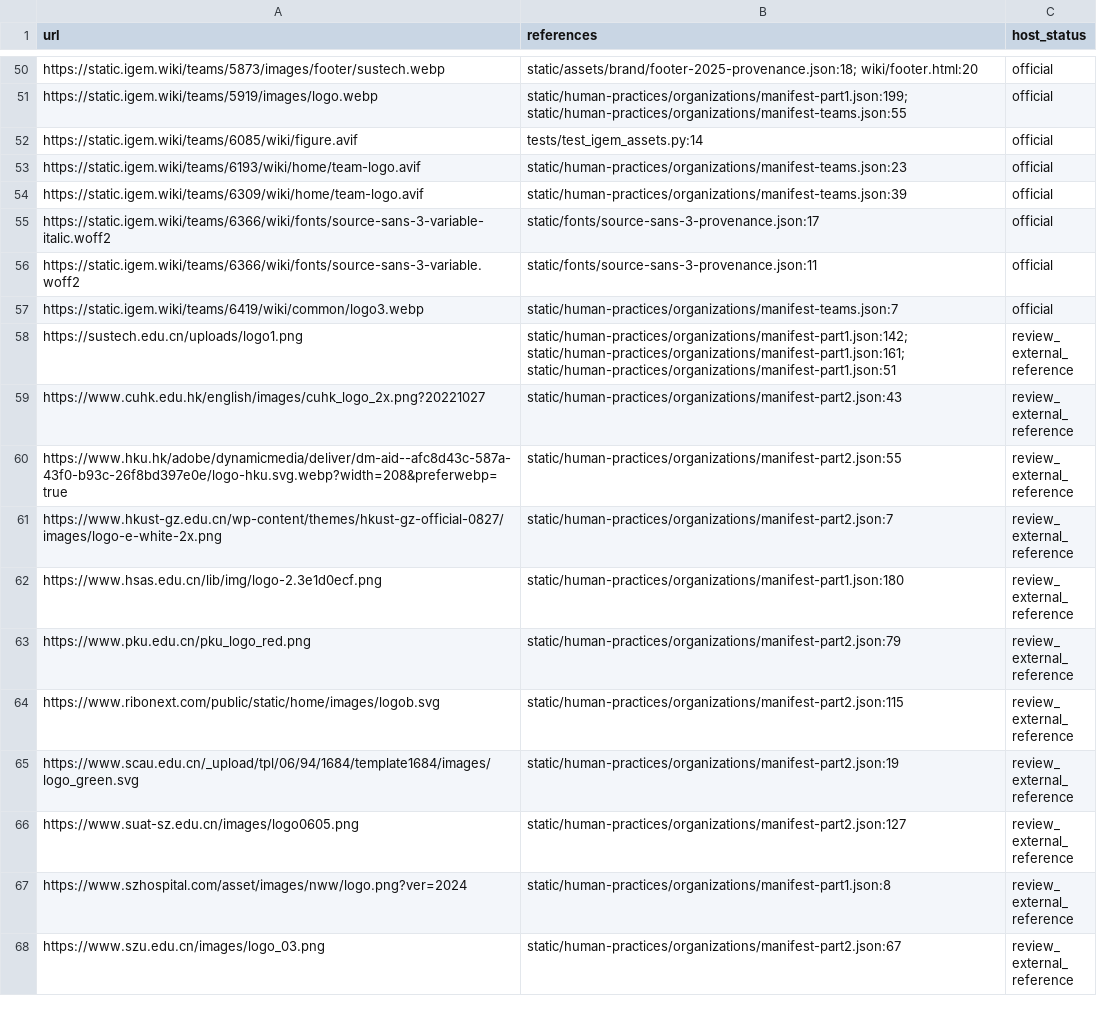
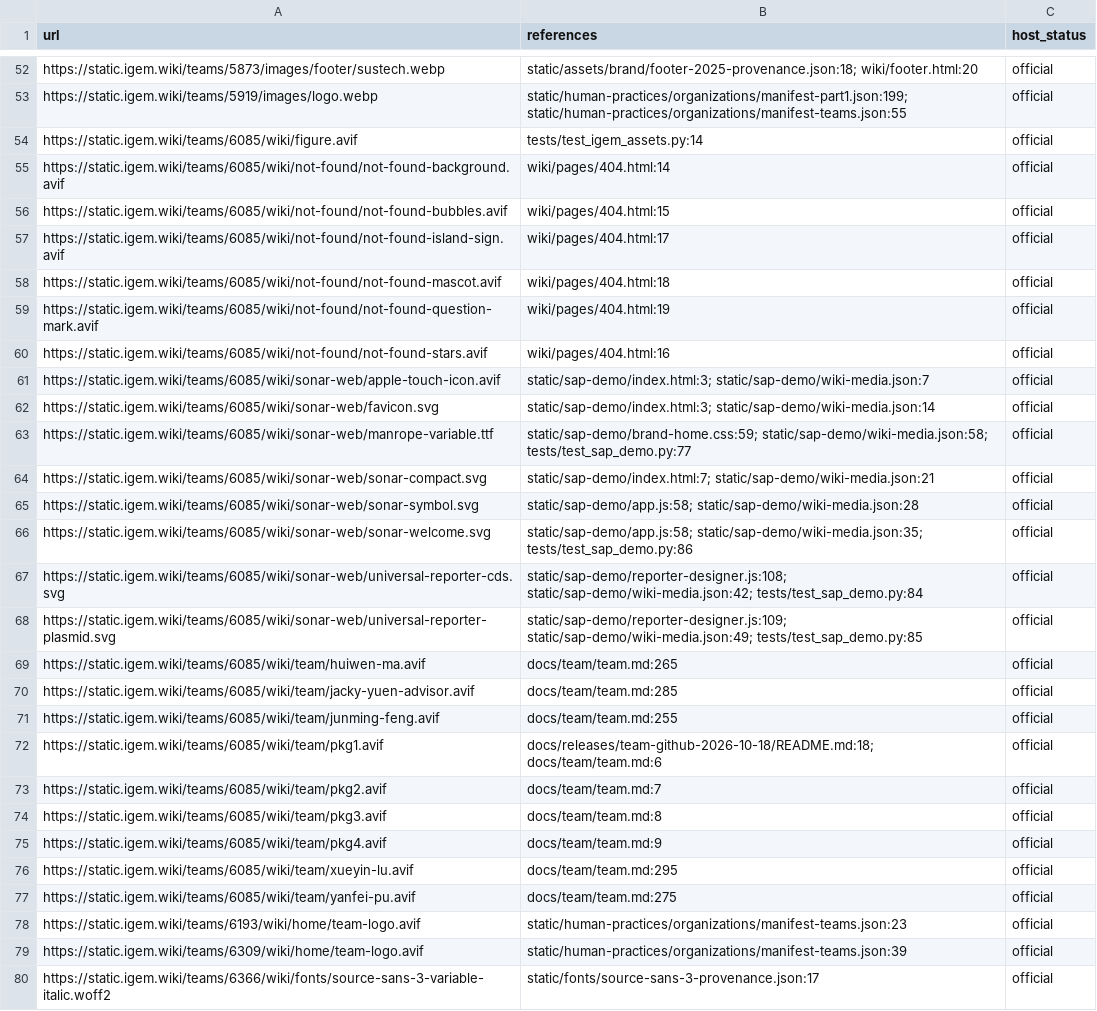
Before and after one commit to kevinliao1024/WIKI-SUSTech-BIO, a CSV file: asset_external_references.csv, drawn as a sheet; only a part is shown, gaps mark what is left out; the shorter side is filled out with more unchanged rows; the diff covers the shown part only.

Commit message:
Support local originals and production CDN assets

```diff
--- a/asset_external_references.csv
+++ b/asset_external_references.csv
@@ -52,2 +54,25 @@ https://static.igem.wiki/teams/5919/images/logo.webp,static/human-practices/orga
 https://static.igem.wiki/teams/6085/wiki/figure.avif,tests/test_igem_assets.py:14,official
+https://static.igem.wiki/teams/6085/wiki/not-found/not-found-background.avif,wiki/pages/404.html:14,official
+https://static.igem.wiki/teams/6085/wiki/not-found/not-found-bubbles.avif,wiki/pages/404.html:15,official
+https://static.igem.wiki/teams/6085/wiki/not-found/not-found-island-sign.avif,wiki/pages/404.html:17,official
+https://static.igem.wiki/teams/6085/wiki/not-found/not-found-mascot.avif,wiki/pages/404.html:18,official
+https://static.igem.wiki/teams/6085/wiki/not-found/not-found-question-mark.avif,wiki/pages/404.html:19,official
+https://static.igem.wiki/teams/6085/wiki/not-found/not-found-stars.avif,wiki/pages/404.html:16,official
+https://static.igem.wiki/teams/6085/wiki/sonar-web/apple-touch-icon.avif,static/sap-demo/index.html:3; static/sap-demo/wiki-media.json:7,official
+https://static.igem.wiki/teams/6085/wiki/sonar-web/favicon.svg,static/sap-demo/index.html:3; static/sap-demo/wiki-media.json:14,official
+https://static.igem.wiki/teams/6085/wiki/sonar-web/manrope-variable.ttf,static/sap-demo/brand-home.css:59; static/sap-demo/wiki-media.json:58; tests/test_sap_demo.py:77,official
+https://static.igem.wiki/teams/6085/wiki/sonar-web/sonar-compact.svg,static/sap-demo/index.html:7; static/sap-demo/wiki-media.json:21,official
+https://static.igem.wiki/teams/6085/wiki/sonar-web/sonar-symbol.svg,static/sap-demo/app.js:58; static/sap-demo/wiki-media.json:28,official
+https://static.igem.wiki/teams/6085/wiki/sonar-web/sonar-welcome.svg,static/sap-demo/app.js:58; static/sap-demo/wiki-media.json:35; tests/test_sap_demo.py:86,official
+https://static.igem.wiki/teams/6085/wiki/sonar-web/universal-reporter-cds.svg,static/sap-demo/reporter-designer.js:108; static/sap-demo/wiki-media.json:42; tests/test_sap_demo.py:84,official
+https://static.igem.wiki/teams/6085/wiki/sonar-web/universal-reporter-plasmid.svg,static/sap-demo/reporter-designer.js:109; static/sap-demo/wiki-media.json:49; tests/test_sap_demo.py:85,official
+https://static.igem.wiki/teams/6085/wiki/team/huiwen-ma.avif,docs/team/team.md:265,official
+https://static.igem.wiki/teams/6085/wiki/team/jacky-yuen-advisor.avif,docs/team/team.md:285,official
+https://static.igem.wiki/teams/6085/wiki/team/junming-feng.avif,docs/team/team.md:255,official
+https://static.igem.wiki/teams/6085/wiki/team/pkg1.avif,docs/releases/team-github-2026-10-18/README.md:18; docs/team/team.md:6,official
+https://static.igem.wiki/teams/6085/wiki/team/pkg2.avif,docs/team/team.md:7,official
+https://static.igem.wiki/teams/6085/wiki/team/pkg3.avif,docs/team/team.md:8,official
+https://static.igem.wiki/teams/6085/wiki/team/pkg4.avif,docs/team/team.md:9,official
+https://static.igem.wiki/teams/6085/wiki/team/xueyin-lu.avif,docs/team/team.md:295,official
+https://static.igem.wiki/teams/6085/wiki/team/yanfei-pu.avif,docs/team/team.md:275,official
 https://static.igem.wiki/teams/6193/wiki/home/team-logo.avif,static/human-practices/organizations/manifest-teams.json:23,official
```
Also changed, not shown: 2 added rows elsewhere in this file, 12 other files.
